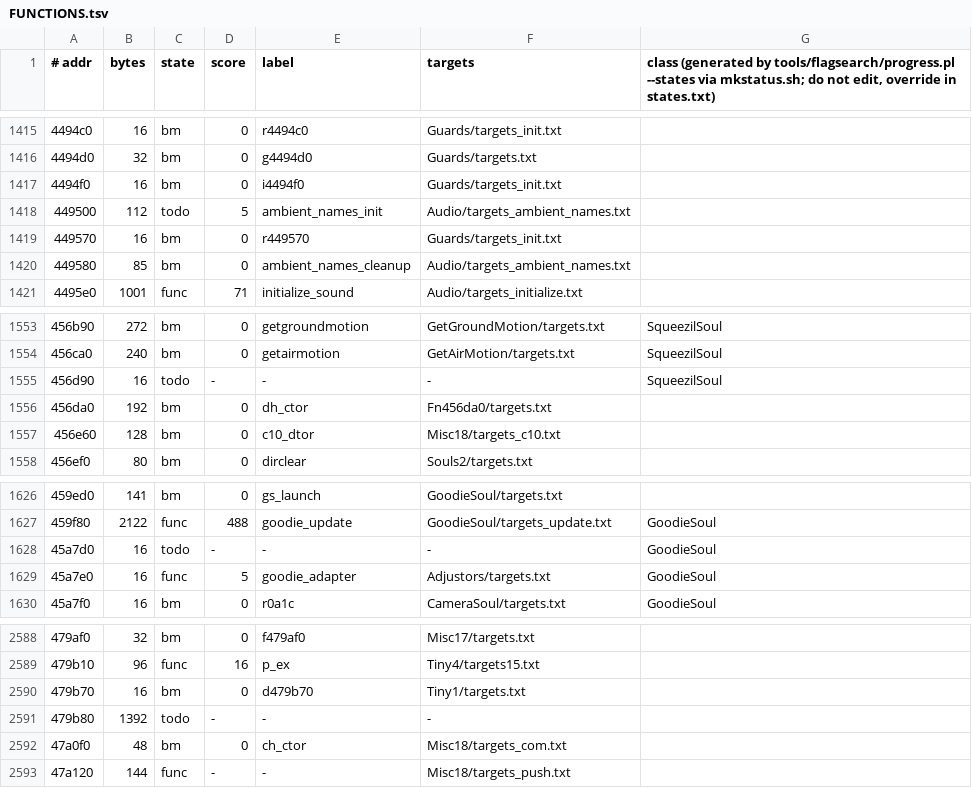
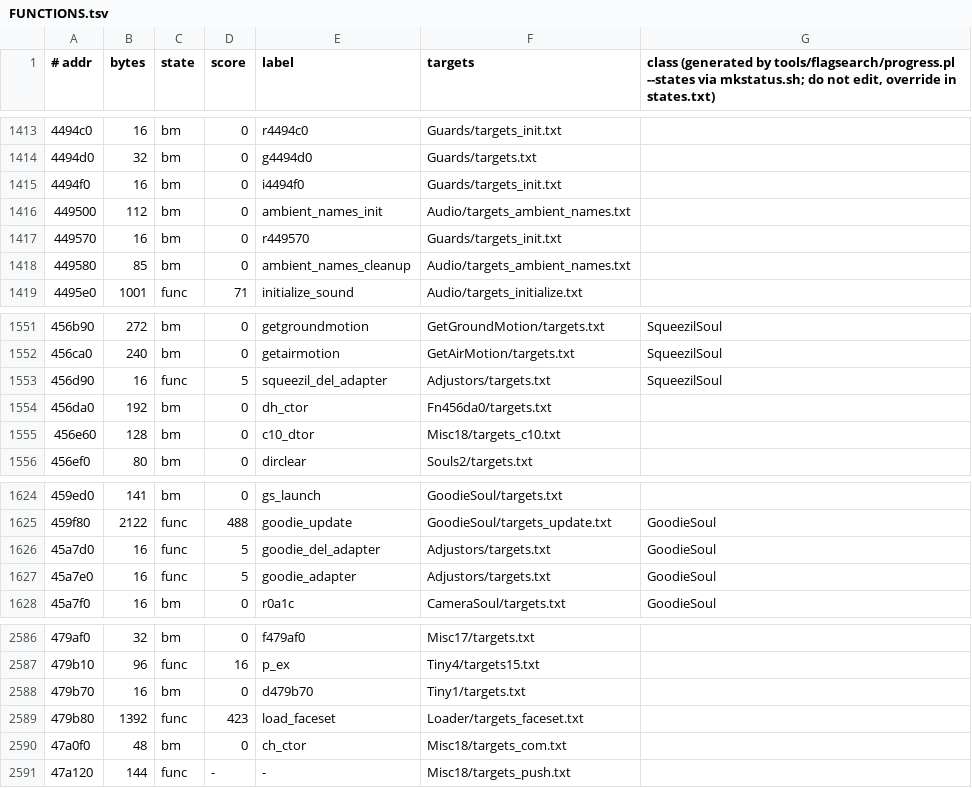
Before and after one commit to stellarwind/squeezils-revived, a TSV file: src/FUNCTIONS.tsv, drawn as a sheet; only a part is shown, gaps mark what is left out; the diff covers the shown part only.

```diff
--- a/src/FUNCTIONS.tsv
+++ b/src/FUNCTIONS.tsv
@@ -1417,3 +1415,3 @@
 4494f0	16	bm	0	i4494f0	Guards/targets_init.txt	
-449500	112	todo	5	ambient_names_init	Audio/targets_ambient_names.txt	
+449500	112	bm	0	ambient_names_init	Audio/targets_ambient_names.txt	
 449570	16	bm	0	r449570	Guards/targets_init.txt	
@@ -1554,3 +1552,3 @@
 456ca0	240	bm	0	getairmotion	GetAirMotion/targets.txt	SqueezilSoul
-456d90	16	todo	-	-	-	SqueezilSoul
+456d90	16	func	5	squeezil_del_adapter	Adjustors/targets.txt	SqueezilSoul
 456da0	192	bm	0	dh_ctor	Fn456da0/targets.txt	
@@ -1627,3 +1625,3 @@
 459f80	2122	func	488	goodie_update	GoodieSoul/targets_update.txt	GoodieSoul
-45a7d0	16	todo	-	-	-	GoodieSoul
+45a7d0	16	func	5	goodie_del_adapter	Adjustors/targets.txt	GoodieSoul
 45a7e0	16	func	5	goodie_adapter	Adjustors/targets.txt	GoodieSoul
@@ -2590,3 +2588,3 @@
 479b70	16	bm	0	d479b70	Tiny1/targets.txt	
-479b80	1392	todo	-	-	-	
+479b80	1392	func	423	load_faceset	Loader/targets_faceset.txt	
 47a0f0	48	bm	0	ch_ctor	Misc18/targets_com.txt	
```
Also changed, not shown: 2 removed rows and 12 edited cells elsewhere in this file, 9 other files.
